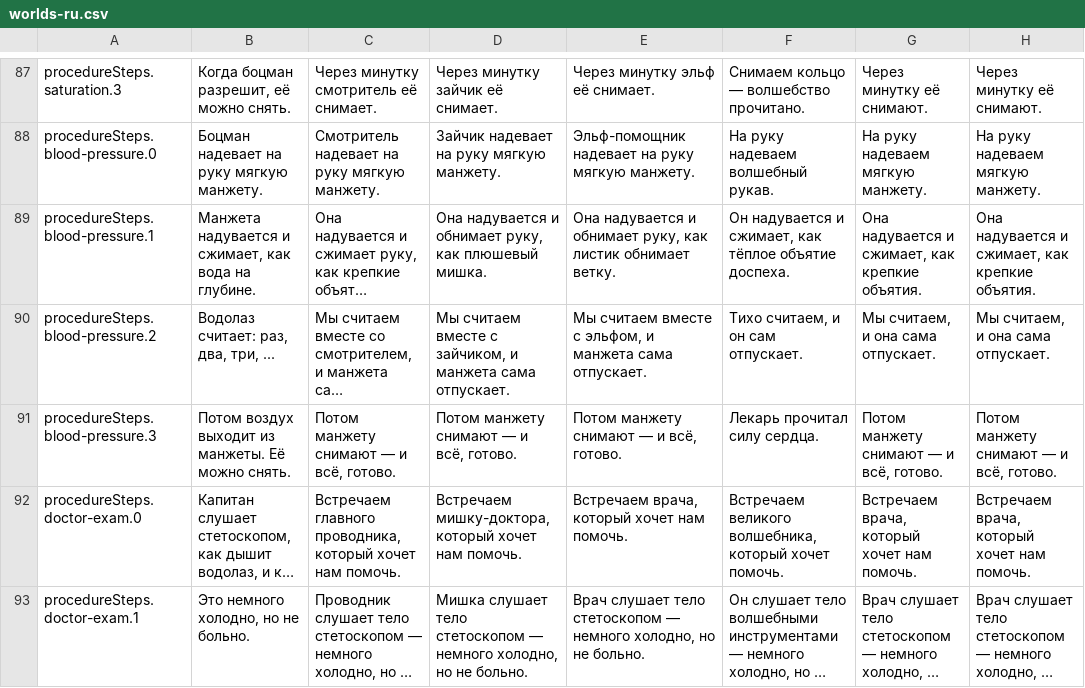
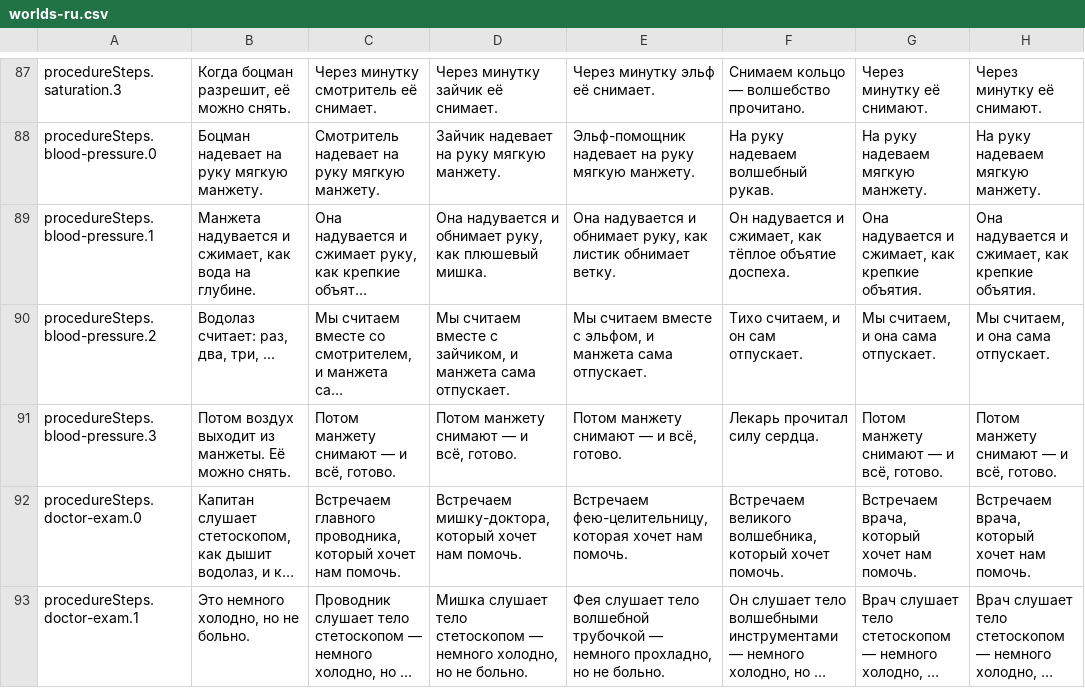
Before and after one commit to mashlom/accessible-er, a CSV file: docs/exports/worlds-ru.csv, drawn as a sheet; only a part is shown, gaps mark what is left out; long unchanged cells end in …; the diff covers the shown part only; the diff names each change by its address in the sheet, - before the commit and + after, or states it on an @@ line.

```diff
--- a/docs/exports/worlds-ru.csv
+++ b/docs/exports/worlds-ru.csv
-E92: Встречаем врача, который хочет нам…
+E92: Встречаем фею-целительницу, которая хочет нам…
-E93: Врач слушает тело стетоскопом — немного холодно, но не…
+E93: Фея слушает тело волшебной трубочкой — немного прохладно, но не…
```
Also changed, not shown: 5 edited cells elsewhere in this file, docs/exports/worlds-en.csv, docs/exports/worlds-he.csv, 2 other files.
